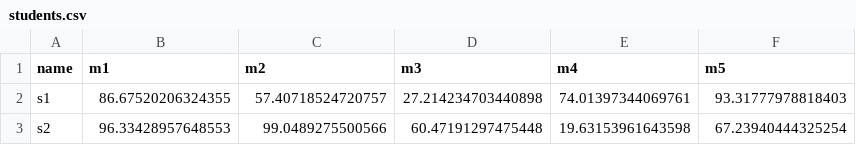
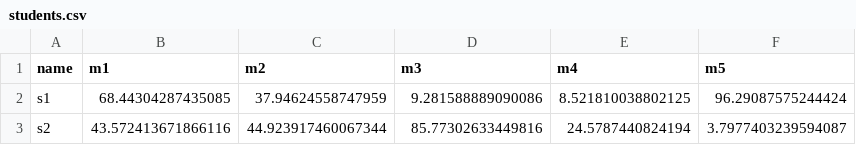
Before and after one commit to JoinalRodrigues/octanom-test, a CSV file: dashboard/students.csv, drawn as a sheet.

```diff
--- a/dashboard/students.csv
+++ b/dashboard/students.csv
@@ -1,3 +1,3 @@
 name,m1,m2,m3,m4,m5
-s1,86.67520206324355,57.40718524720757,27.214234703440898,74.01397344069761,93.31777978818403
-s2,96.33428957648553,99.0489275500566,60.47191297475448,19.63153961643598,67.23940444325254
+s1,68.44304287435085,37.94624558747959,9.281588889090086,8.521810038802125,96.29087575244424
+s2,43.572413671866116,44.923917460067344,85.77302633449816,24.5787440824194,3.7977403239594087
```
Also changed, not shown: 7 other files.
